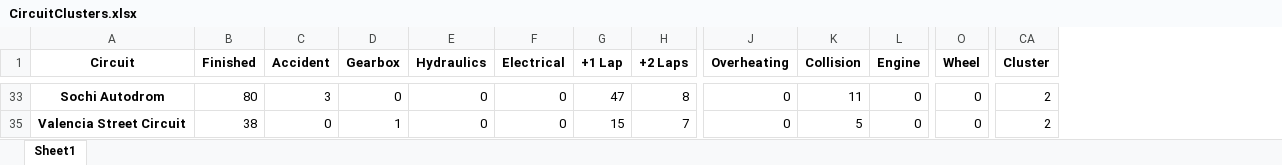
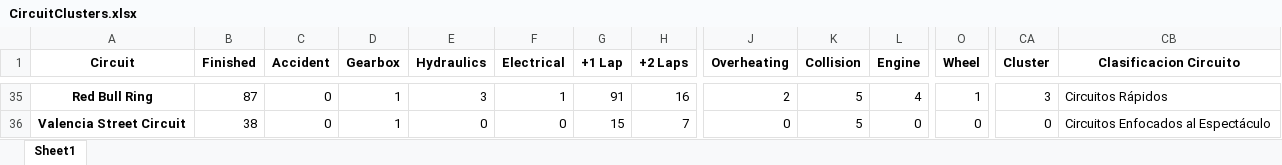
Before and after one commit to ignacionunezG/app-data-visualization, an Excel workbook: data/CircuitClusters.xlsx, sheet Sheet1, drawn as a sheet; only a part is shown, gaps mark what is left out; values as stored, in another font and other column widths than the file's, no borders; addresses are those after the commit; the diff covers the shown part only; the diff names each change by its address in the sheet, - before the commit and + after, or states it on an @@ line.

```diff
--- a/data/CircuitClusters.xlsx (sheet Sheet1)
+++ b/data/CircuitClusters.xlsx (sheet Sheet1)
+column CB (Clasificacion Circuito), rows 35-36: Circuitos Rápidos | Circuitos Enfocados al Espectáculo
-A35 (Circuit): Sochi Autodrom
+A35 (Circuit): Red Bull Ring
-B35 (Finished): 80
+B35 (Finished): 87
-C35 (Accident): 3
+C35 (Accident): 0
-D35 (Gearbox): 0
+D35 (Gearbox): 1
-E35 (Hydraulics): 0
+E35 (Hydraulics): 3
-F35 (Electrical): 0
+F35 (Electrical): 1
-G35 (+1 Lap): 47
+G35 (+1 Lap): 91
-H35 (+2 Laps): 8
+H35 (+2 Laps): 16
-J35 (Overheating): 0
+J35 (Overheating): 2
-K35 (Collision): 11
+K35 (Collision): 5
-L35 (Engine): 0
+L35 (Engine): 4
-O35 (Wheel): 0
+O35 (Wheel): 1
-CA35 (Cluster): 2
+CA35 (Cluster): 3
-CA36 (Cluster): 2
+CA36 (Cluster): 0
```
Also changed, not shown: 20 added rows, 2 removed rows and 112 edited cells elsewhere in this sheet, 3 other files.
